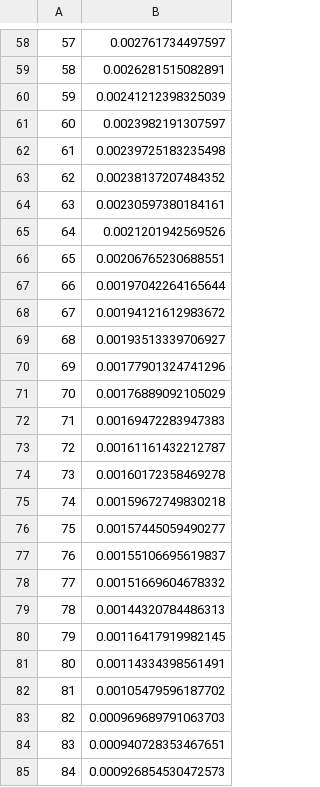
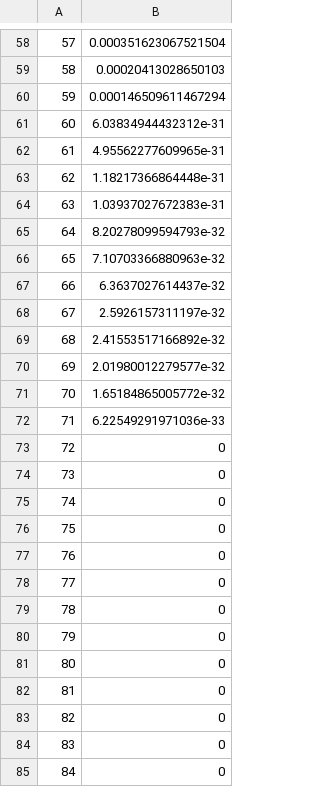
Before and after one commit to arnaudnatal/research_code, a CSV file: evodebt/inertia.csv, drawn as a sheet; only a part is shown, gaps mark what is left out; the diff covers the shown part only.

```diff
--- a/evodebt/inertia.csv
+++ b/evodebt/inertia.csv
@@ -58,28 +58,28 @@
-"57",0.002761734497597
-"58",0.0026281515082891
-"59",0.00241212398325039
-"60",0.0023982191307597
-"61",0.00239725183235498
-"62",0.00238137207484352
-"63",0.00230597380184161
-"64",0.0021201942569526
-"65",0.00206765230688551
-"66",0.00197042264165644
-"67",0.00194121612983672
-"68",0.00193513339706927
-"69",0.00177901324741296
-"70",0.00176889092105029
-"71",0.00169472283947383
-"72",0.00161161432212787
-"73",0.00160172358469278
-"74",0.00159672749830218
-"75",0.00157445059490277
-"76",0.00155106695619837
-"77",0.00151669604678332
-"78",0.00144320784486313
-"79",0.00116417919982145
-"80",0.00114334398561491
-"81",0.00105479596187702
-"82",0.000969689791063703
-"83",0.000940728353467651
-"84",0.000926854530472573
+"57",0.000351623067521504
+"58",0.00020413028650103
+"59",0.000146509611467294
+"60",6.03834944432312e-31
+"61",4.95562277609965e-31
+"62",1.18217366864448e-31
+"63",1.03937027672383e-31
+"64",8.20278099594793e-32
+"65",7.10703366880963e-32
+"66",6.3637027614437e-32
+"67",2.5926157311197e-32
+"68",2.41553517166892e-32
+"69",2.01980012279577e-32
+"70",1.65184865005772e-32
+"71",6.22549291971036e-33
+"72",0
+"73",0
+"74",0
+"75",0
+"76",0
+"77",0
+"78",0
+"79",0
+"80",0
+"81",0
+"82",0
+"83",0
+"84",0
```
Also changed, not shown: 116 edited cells elsewhere in this file, evodebt/HCPCshiny.csv, 2 other files.
